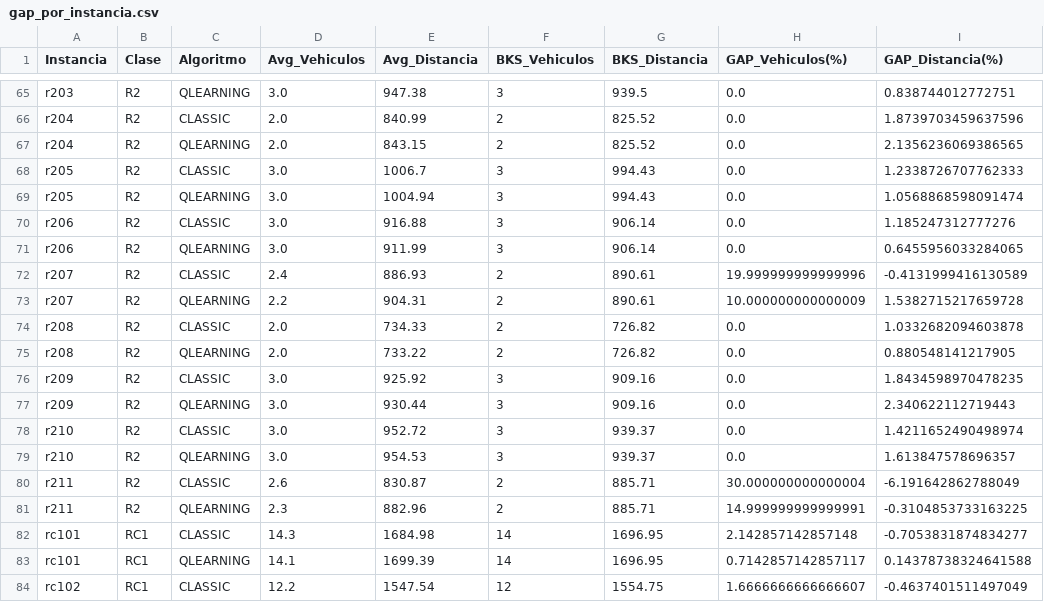
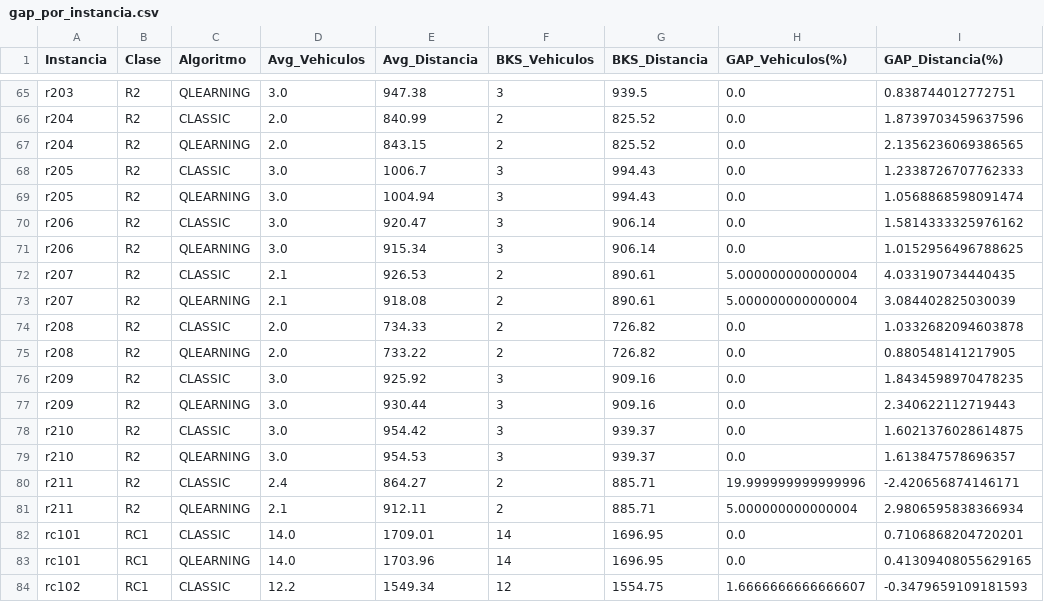
Before and after one commit to JoseFrancisc0/PFC_VRPTW, a CSV file: Experiments/summary/solomon/gap_por_instancia.csv, drawn as a sheet; only a part is shown, gaps mark what is left out; the diff covers the shown part only.

```diff
--- a/Experiments/summary/solomon/gap_por_instancia.csv
+++ b/Experiments/summary/solomon/gap_por_instancia.csv
@@ -69,6 +69,6 @@ r205,R2,CLASSIC,3.0,1006.7,3,994.43,0.0,1.2338726707762333
 r205,R2,QLEARNING,3.0,1004.94,3,994.43,0.0,1.0568868598091474
-r206,R2,CLASSIC,3.0,916.88,3,906.14,0.0,1.185247312777276
-r206,R2,QLEARNING,3.0,911.99,3,906.14,0.0,0.6455956033284065
-r207,R2,CLASSIC,2.4,886.93,2,890.61,19.999999999999996,-0.4131999416130589
-r207,R2,QLEARNING,2.2,904.31,2,890.61,10.000000000000009,1.5382715217659728
+r206,R2,CLASSIC,3.0,920.47,3,906.14,0.0,1.5814333325976162
+r206,R2,QLEARNING,3.0,915.34,3,906.14,0.0,1.0152956496788625
+r207,R2,CLASSIC,2.1,926.53,2,890.61,5.000000000000004,4.033190734440435
+r207,R2,QLEARNING,2.1,918.08,2,890.61,5.000000000000004,3.084402825030039
 r208,R2,CLASSIC,2.0,734.33,2,726.82,0.0,1.0332682094603878
@@ -77,8 +77,8 @@ r209,R2,CLASSIC,3.0,925.92,3,909.16,0.0,1.8434598970478235
 r209,R2,QLEARNING,3.0,930.44,3,909.16,0.0,2.340622112719443
-r210,R2,CLASSIC,3.0,952.72,3,939.37,0.0,1.4211652490498974
+r210,R2,CLASSIC,3.0,954.42,3,939.37,0.0,1.6021376028614875
 r210,R2,QLEARNING,3.0,954.53,3,939.37,0.0,1.613847578696357
-r211,R2,CLASSIC,2.6,830.87,2,885.71,30.000000000000004,-6.191642862788049
-r211,R2,QLEARNING,2.3,882.96,2,885.71,14.999999999999991,-0.3104853733163225
-rc101,RC1,CLASSIC,14.3,1684.98,14,1696.95,2.142857142857148,-0.7053831874834277
-rc101,RC1,QLEARNING,14.1,1699.39,14,1696.95,0.7142857142857117,0.14378738324641588
-rc102,RC1,CLASSIC,12.2,1547.54,12,1554.75,1.6666666666666607,-0.4637401511497049
+r211,R2,CLASSIC,2.4,864.27,2,885.71,19.999999999999996,-2.420656874146171
+r211,R2,QLEARNING,2.1,912.11,2,885.71,5.000000000000004,2.9806595838366934
+rc101,RC1,CLASSIC,14.0,1709.01,14,1696.95,0.0,0.7106868204720201
+rc101,RC1,QLEARNING,14.0,1703.96,14,1696.95,0.0,0.41309408055629165
+rc102,RC1,CLASSIC,12.2,1549.34,12,1554.75,1.6666666666666607,-0.3479659109181593
```
Also changed, not shown: 132 edited cells elsewhere in this file, Experiments/results/solomon/master_solomon.csv, Experiments/summary/resumen_gh200.csv, 27 other files.
